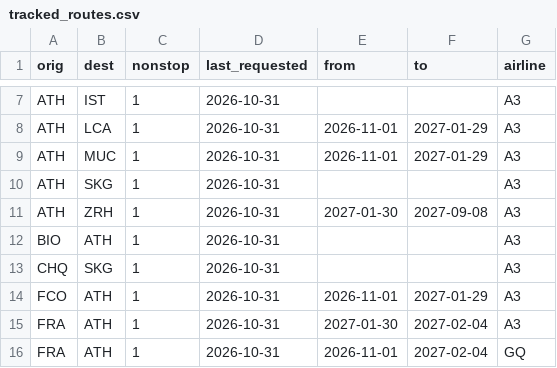
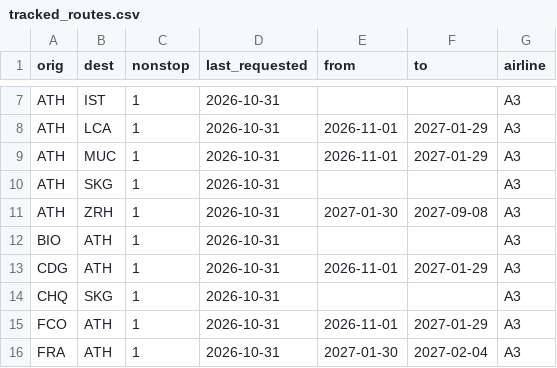
Before and after one commit to Am015-dev/AegeanBook, a CSV file: data/tracked_routes.csv, drawn as a sheet; only a part is shown, gaps mark what is left out; the shorter side is filled out with more unchanged rows; the diff names each change by its address in the sheet, - before the commit and + after, or states it on an @@ line.

```diff
--- a/data/tracked_routes.csv
+++ b/data/tracked_routes.csv
+row 13: CDG | ATH | 1 | 2026-10-31 | 2026-11-01 | 2027-01-29 | A3
```
Also changed, not shown: 2 other files.
